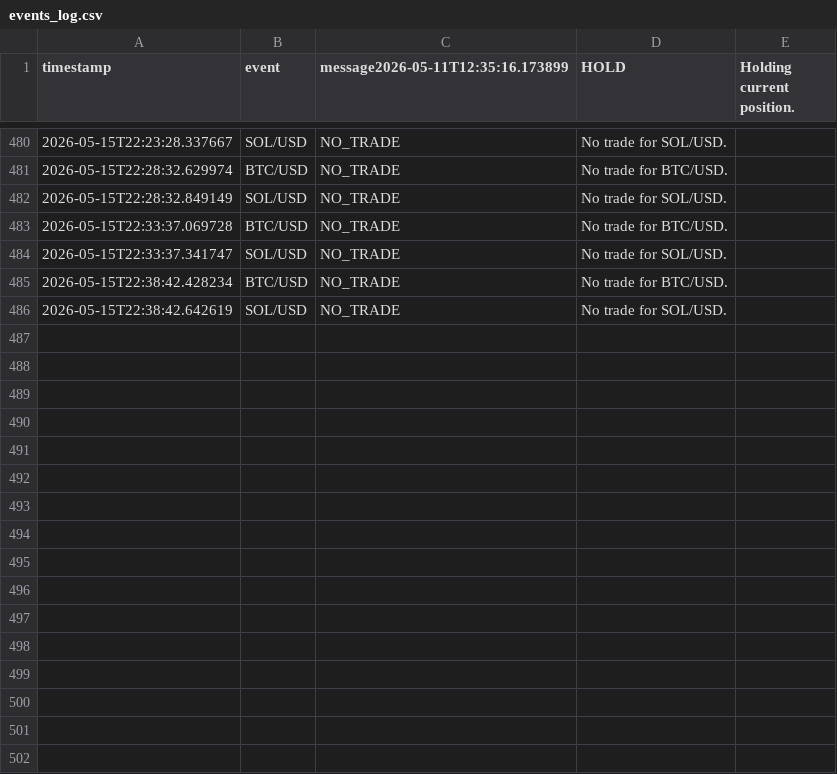
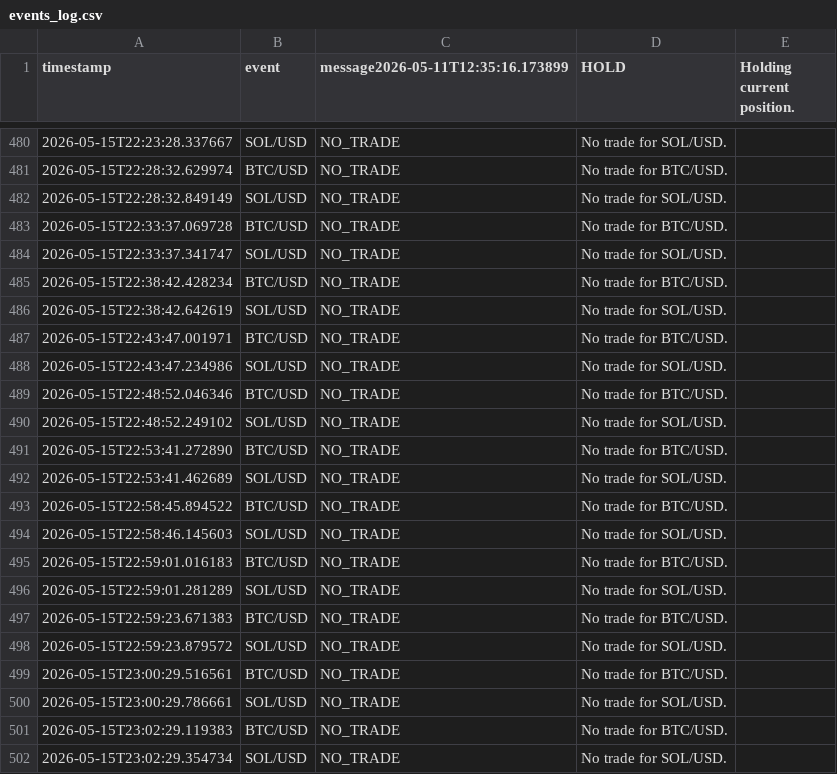
Before and after one commit to rnhumphreys123-pixel/coinbase-multi-coin-bot, a CSV file: events_log.csv, drawn as a sheet; only a part is shown, gaps mark what is left out; the diff names each change by its address in the sheet, - before the commit and + after, or states it on an @@ line.

```diff
--- a/events_log.csv
+++ b/events_log.csv
+row 487: 2026-05-15T22:43:47.001971 | BTC/USD | NO_TRADE | No trade for BTC/USD.
+row 488: 2026-05-15T22:43:47.234986 | SOL/USD | NO_TRADE | No trade for SOL/USD.
+row 489: 2026-05-15T22:48:52.046346 | BTC/USD | NO_TRADE | No trade for BTC/USD.
+row 490: 2026-05-15T22:48:52.249102 | SOL/USD | NO_TRADE | No trade for SOL/USD.
+row 491: 2026-05-15T22:53:41.272890 | BTC/USD | NO_TRADE | No trade for BTC/USD.
+row 492: 2026-05-15T22:53:41.462689 | SOL/USD | NO_TRADE | No trade for SOL/USD.
+row 493: 2026-05-15T22:58:45.894522 | BTC/USD | NO_TRADE | No trade for BTC/USD.
+row 494: 2026-05-15T22:58:46.145603 | SOL/USD | NO_TRADE | No trade for SOL/USD.
+row 495: 2026-05-15T22:59:01.016183 | BTC/USD | NO_TRADE | No trade for BTC/USD.
+row 496: 2026-05-15T22:59:01.281289 | SOL/USD | NO_TRADE | No trade for SOL/USD.
+row 497: 2026-05-15T22:59:23.671383 | BTC/USD | NO_TRADE | No trade for BTC/USD.
+row 498: 2026-05-15T22:59:23.879572 | SOL/USD | NO_TRADE | No trade for SOL/USD.
+row 499: 2026-05-15T23:00:29.516561 | BTC/USD | NO_TRADE | No trade for BTC/USD.
+row 500: 2026-05-15T23:00:29.786661 | SOL/USD | NO_TRADE | No trade for SOL/USD.
+row 501: 2026-05-15T23:02:29.119383 | BTC/USD | NO_TRADE | No trade for BTC/USD.
+row 502: 2026-05-15T23:02:29.354734 | SOL/USD | NO_TRADE | No trade for SOL/USD.
```
Also changed, not shown: candles_log.csv, equity_log.csv, 6 other files.
